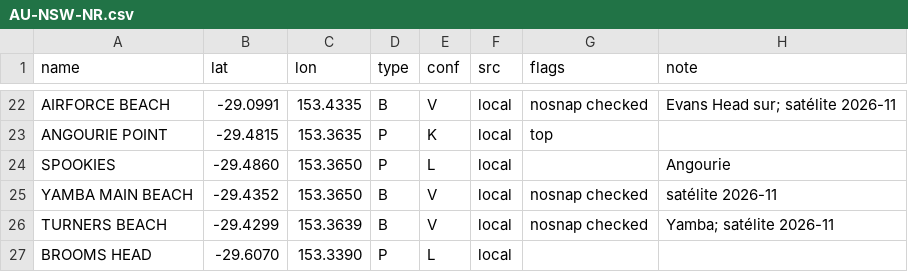
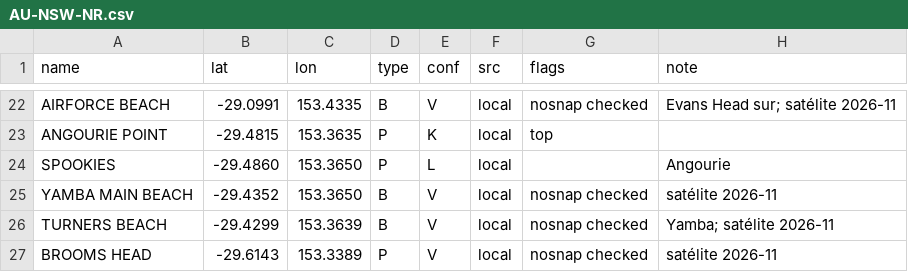
Before and after one commit to scgm11/surf-dawn-data, a CSV file: seeds/spots/AU-NSW-NR.csv, drawn as a sheet; only a part is shown, gaps mark what is left out.

```diff
--- a/seeds/spots/AU-NSW-NR.csv
+++ b/seeds/spots/AU-NSW-NR.csv
@@ -26,2 +26,2 @@ YAMBA MAIN BEACH,-29.4352,153.3650,B,V,local,nosnap checked,satélite 2026-11
 TURNERS BEACH,-29.4299,153.3639,B,V,local,nosnap checked,Yamba; satélite 2026-11
-BROOMS HEAD,-29.6070,153.3390,P,L,local,,
+BROOMS HEAD,-29.6143,153.3389,P,V,local,nosnap checked,satélite 2026-11
```
Also changed, not shown: seeds/spots/AU-VIC-W.csv, seeds/spots/PE-LLB.csv, 7 other files.
